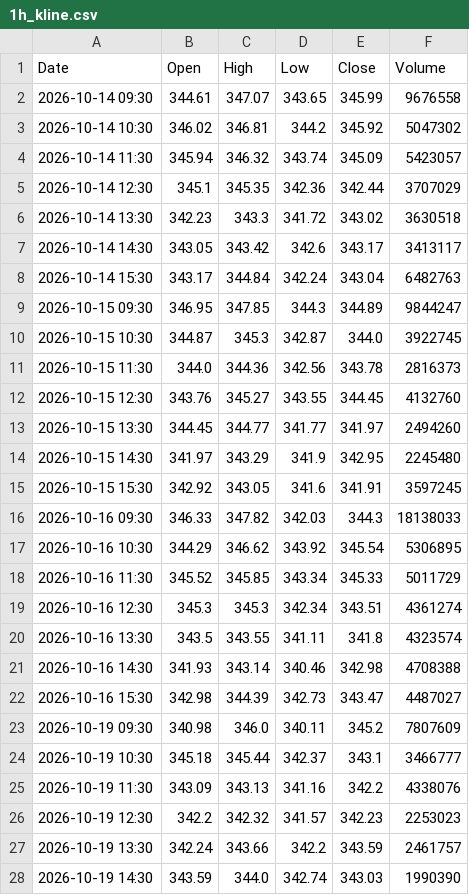
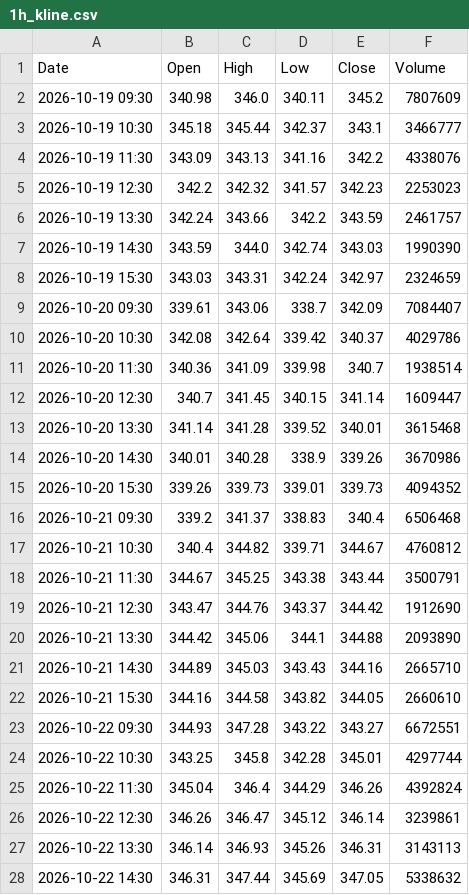
Before and after one commit to anonymousKo/market-fetcher, a CSV file: kline_data/AAPL/1h_kline.csv, drawn as a sheet; only a part is shown; the shorter side is filled out with more unchanged rows; the diff covers the shown part only.

```diff
--- a/kline_data/AAPL/1h_kline.csv
+++ b/kline_data/AAPL/1h_kline.csv
@@ -1,23 +1,2 @@
 Date,Open,High,Low,Close,Volume
-2026-10-14 09:30,344.61,347.07,343.65,345.99,9676558
-2026-10-14 10:30,346.02,346.81,344.2,345.92,5047302
-2026-10-14 11:30,345.94,346.32,343.74,345.09,5423057
-2026-10-14 12:30,345.1,345.35,342.36,342.44,3707029
-2026-10-14 13:30,342.23,343.3,341.72,343.02,3630518
-2026-10-14 14:30,343.05,343.42,342.6,343.17,3413117
-2026-10-14 15:30,343.17,344.84,342.24,343.04,6482763
-2026-10-15 09:30,346.95,347.85,344.3,344.89,9844247
-2026-10-15 10:30,344.87,345.3,342.87,344.0,3922745
-2026-10-15 11:30,344.0,344.36,342.56,343.78,2816373
-2026-10-15 12:30,343.76,345.27,343.55,344.45,4132760
-2026-10-15 13:30,344.45,344.77,341.77,341.97,2494260
-2026-10-15 14:30,341.97,343.29,341.9,342.95,2245480
-2026-10-15 15:30,342.92,343.05,341.6,341.91,3597245
-2026-10-16 09:30,346.33,347.82,342.03,344.3,18138033
-2026-10-16 10:30,344.29,346.62,343.92,345.54,5306895
-2026-10-16 11:30,345.52,345.85,343.34,345.33,5011729
-2026-10-16 12:30,345.3,345.3,342.34,343.51,4361274
-2026-10-16 13:30,343.5,343.55,341.11,341.8,4323574
-2026-10-16 14:30,341.93,343.14,340.46,342.98,4708388
-2026-10-16 15:30,342.98,344.39,342.73,343.47,4487027
 2026-10-19 09:30,340.98,346.0,340.11,345.2,7807609
```
Also changed, not shown: 7 added rows elsewhere in this file, kline_data/MSFT/1h_kline.csv, kline_data/MU/1h_kline.csv, 17 other files.
